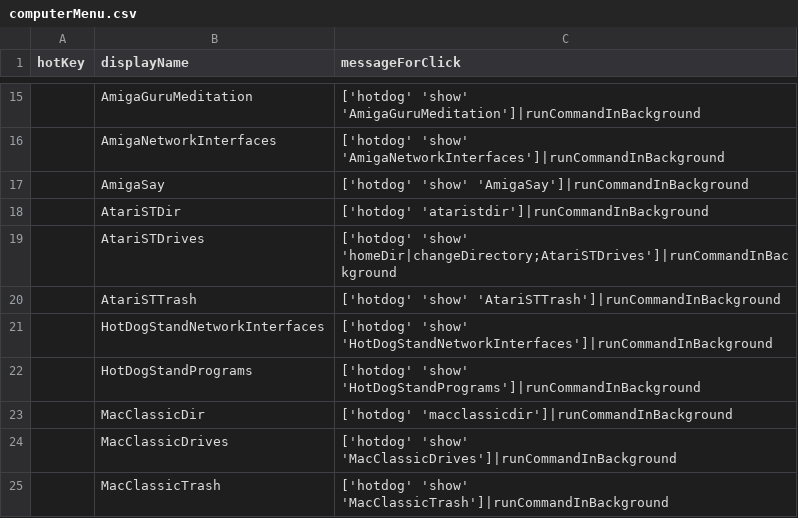
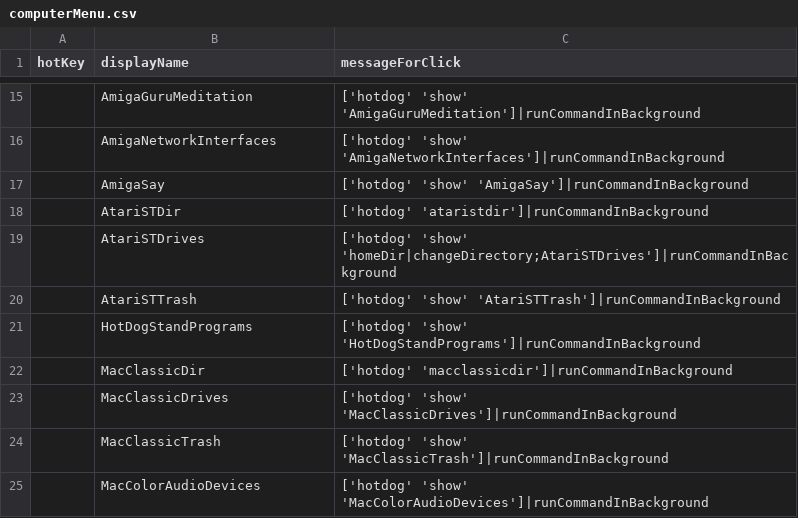
Before and after one commit to arthurchoung/HOTDOG, a CSV file: Config/computerMenu.csv, drawn as a sheet; only a part is shown, gaps mark what is left out; the shorter side is filled out with more unchanged rows.

Commit message:
Removed HotDogStandNetworkInterfaces

```diff
--- a/Config/computerMenu.csv
+++ b/Config/computerMenu.csv
@@ -20,3 +20,2 @@ hotKey,displayName,messageForClick
 ,AtariSTTrash,"['hotdog' 'show' 'AtariSTTrash']|runCommandInBackground"
-,HotDogStandNetworkInterfaces,"['hotdog' 'show' 'HotDogStandNetworkInterfaces']|runCommandInBackground"
 ,HotDogStandPrograms,"['hotdog' 'show' 'HotDogStandPrograms']|runCommandInBackground"
```
Also changed, not shown: 1 other file.
